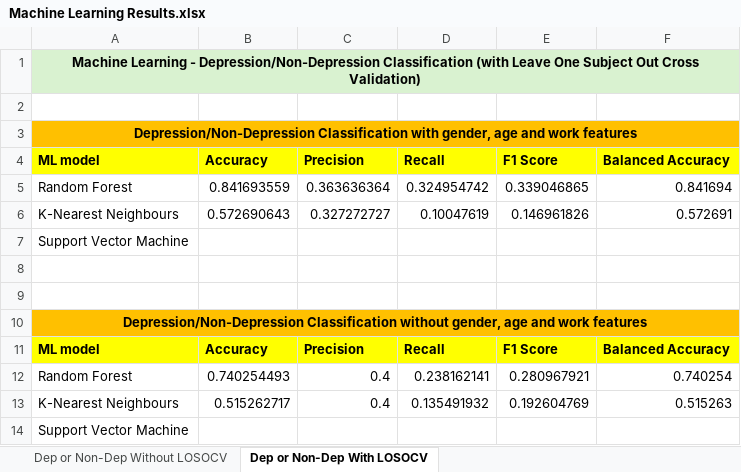
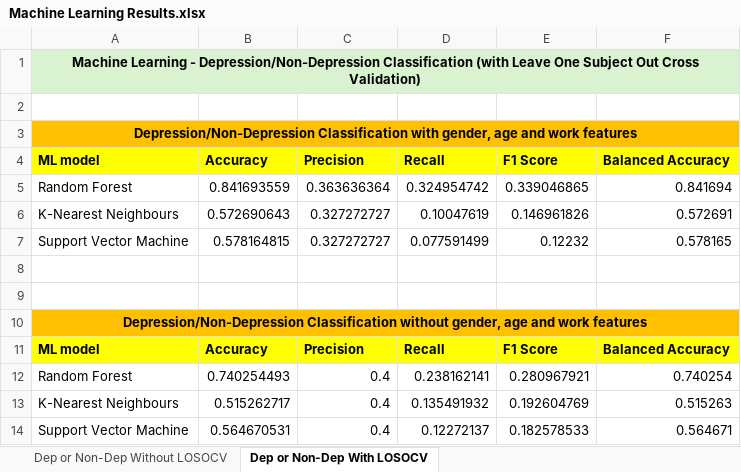
Before and after one commit to KADev2022/CS3IP, an Excel workbook: results/Machine Learning Results.xlsx, sheet Dep or Non-Dep With LOSOCV, drawn as a sheet; values as stored, in another font and other column widths than the file's, no borders; removed rows and columns are numbered as before the commit, all else as after; the diff names each change by its address in the sheet, - before the commit and + after, or states it on an @@ line.

Commit message:
Added results for Support Vector Machine

```diff
--- a/results/Machine Learning Results.xlsx (sheet Dep or Non-Dep With LOSOCV)
+++ b/results/Machine Learning Results.xlsx (sheet Dep or Non-Dep With LOSOCV)
-row 7: Support Vector Machine
+row 7: Support Vector Machine | 0.578164815 | 0.327272727 | 0.077591499 | 0.12232 | 0.578165
-row 14: Support Vector Machine
+row 14: Support Vector Machine | 0.564670531 | 0.4 | 0.12272137 | 0.182578533 | 0.564671
```
Also changed, not shown: sheet Dep or Non-Dep Without LOSOCV.
